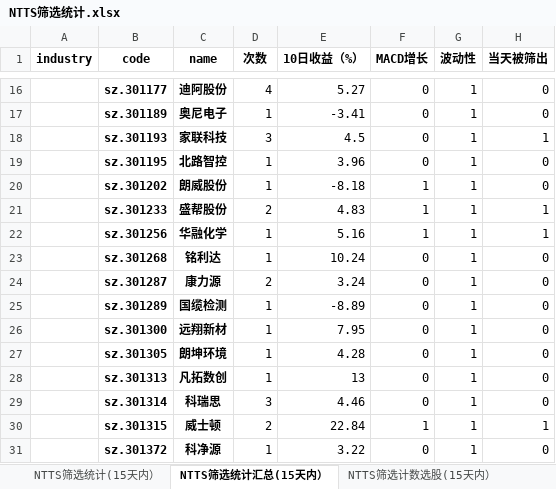
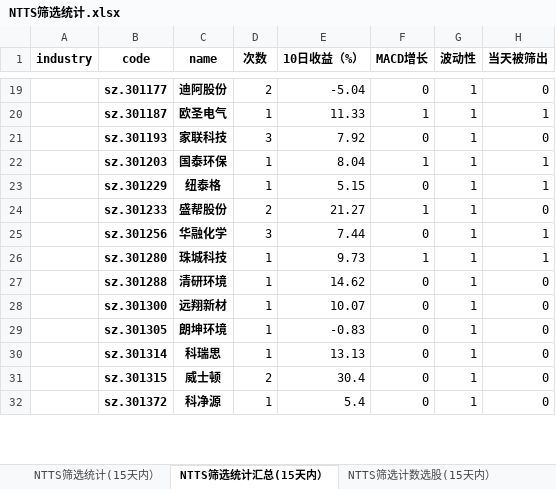
Before and after one commit to wusuaya/ever, an Excel workbook: NTTS筛选统计.xlsx, sheet NTTS筛选统计汇总(15天内）, drawn as a sheet; only a part is shown, gaps mark what is left out; values as stored, in another font and other column widths than the file's, no borders; removed rows and columns are numbered as before the commit, all else as after; the diff covers the shown part only; the diff names each change by its address in the sheet, - before the commit and + after, or states it on an @@ line.

```diff
--- a/NTTS筛选统计.xlsx (sheet NTTS筛选统计汇总(15天内）)
+++ b/NTTS筛选统计.xlsx (sheet NTTS筛选统计汇总(15天内）)
-D19 (次数): 4
+D19 (次数): 2
-E19 (10日收益（%）): 5.27
+E19 (10日收益（%）): -5.04
-row 17:  | sz.301189 | 奥尼电子 | 1 | -3.41 | 0 | 1 | 0
+row 20:  | sz.301187 | 欧圣电气 | 1 | 11.33 | 1 | 1 | 1
-E21 (10日收益（%）): 4.5
+E21 (10日收益（%）): 7.92
-H21 (当天被筛出): 1
+H21 (当天被筛出): 0
-row 19:  | sz.301195 | 北路智控 | 1 | 3.96 | 0 | 1 | 0
-B22 (code): sz.301202
+B22 (code): sz.301203
-C22 (name): 朗威股份
+C22 (name): 国泰环保
-E22 (10日收益（%）): -8.18
+E22 (10日收益（%）): 8.04
-H22 (当天被筛出): 0
+H22 (当天被筛出): 1
+row 23:  | sz.301229 | 纽泰格 | 1 | 5.15 | 0 | 1 | 1
-E24 (10日收益（%）): 4.83
+E24 (10日收益（%）): 21.27
-H24 (当天被筛出): 1
+H24 (当天被筛出): 0
-D25 (次数): 1
+D25 (次数): 3
-E25 (10日收益（%）): 5.16
+E25 (10日收益（%）): 7.44
-F25 (MACD增长): 1
+F25 (MACD增长): 0
-row 23:  | sz.301268 | 铭利达 | 1 | 10.24 | 0 | 1 | 0
-row 24:  | sz.301287 | 康力源 | 2 | 3.24 | 0 | 1 | 0
+row 26:  | sz.301280 | 珠城科技 | 1 | 9.73 | 1 | 1 | 1
-B27 (code): sz.301289
+B27 (code): sz.301288
-C27 (name): 国缆检测
+C27 (name): 清研环境
-E27 (10日收益（%）): -8.89
+E27 (10日收益（%）): 14.62
-E28 (10日收益（%）): 7.95
+E28 (10日收益（%）): 10.07
-E29 (10日收益（%）): 4.28
+E29 (10日收益（%）): -0.83
-row 28:  | sz.301313 | 凡拓数创 | 1 | 13 | 0 | 1 | 0
-D30 (次数): 3
+D30 (次数): 1
-E30 (10日收益（%）): 4.46
+E30 (10日收益（%）): 13.13
-E31 (10日收益（%）): 22.84
+E31 (10日收益（%）): 30.4
-F31 (MACD增长): 1
+F31 (MACD增长): 0
-H31 (当天被筛出): 1
+H31 (当天被筛出): 0
-E32 (10日收益（%）): 3.22
+E32 (10日收益（%）): 5.4
```
Also changed, not shown: 45 added rows, 48 removed rows, 206 edited cells and merged cells elsewhere in this sheet, sheet 策略叠加统计（2024-12-06), sheet NTTS筛选统计(15天内）, sheet NTTS筛选行业统计(15天内）, sheet NTTS筛选计数选股(15天内）, other sheet tabs.
